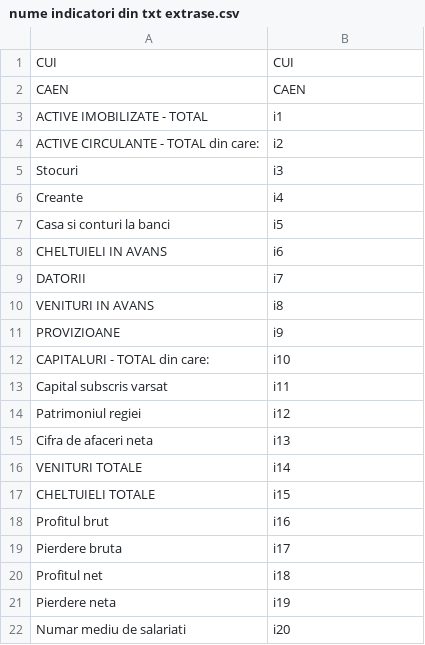
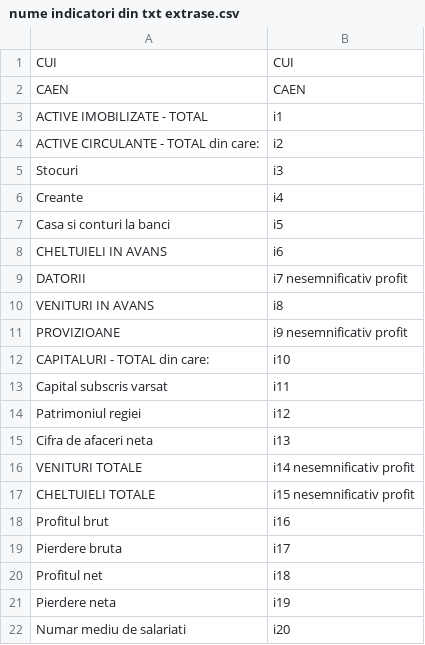
Before and after one commit to Solomon1812/Demo2_CapitalMarketStory, a CSV file: dataGovRo/nume indicatori din txt extrase.csv, drawn as a sheet.

```diff
--- a/dataGovRo/nume indicatori din txt extrase.csv
+++ b/dataGovRo/nume indicatori din txt extrase.csv
@@ -8,5 +8,5 @@ Casa si conturi la banci;i5
 CHELTUIELI IN AVANS;i6
-DATORII;i7
+DATORII;i7			nesemnificativ profit
 VENITURI IN AVANS;i8
-PROVIZIOANE;i9
+PROVIZIOANE;i9			nesemnificativ profit
 CAPITALURI - TOTAL din care:;i10
@@ -15,4 +15,4 @@ Patrimoniul regiei;i12
 Cifra de afaceri neta;i13
-VENITURI TOTALE;i14
-CHELTUIELI TOTALE;i15
+VENITURI TOTALE;i14		nesemnificativ profit
+CHELTUIELI TOTALE;i15   	nesemnificativ profit
 Profitul brut;i16
```
Also changed, not shown: 47 other files.
